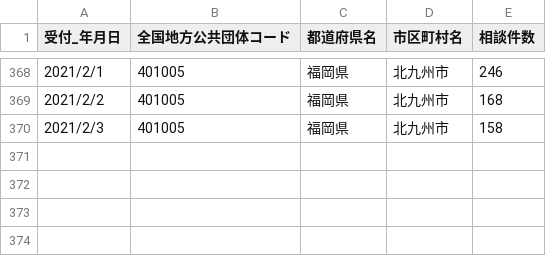
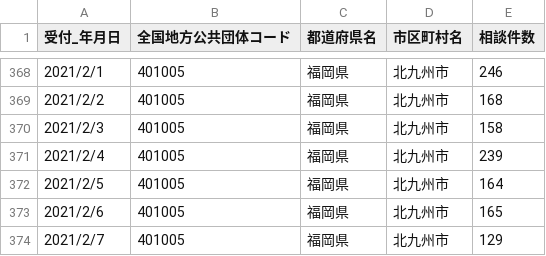
Before and after one commit to code4sabae/opendatagojp, a CSV file: csv/kitakyushu-shi/call-center-cases.csv, drawn as a sheet; only a part is shown, gaps mark what is left out.

```diff
--- a/csv/kitakyushu-shi/call-center-cases.csv
+++ b/csv/kitakyushu-shi/call-center-cases.csv
@@ -370 +370,5 @@
 2021/2/3,401005,福岡県,北九州市,158
+2021/2/4,401005,福岡県,北九州市,239
+2021/2/5,401005,福岡県,北九州市,164
+2021/2/6,401005,福岡県,北九州市,165
+2021/2/7,401005,福岡県,北九州市,129
```
Also changed, not shown: csv/kitakyushu-shi/negative-cases.csv, csv/kitakyushu-shi/patients-summary.csv, 4 other files.
